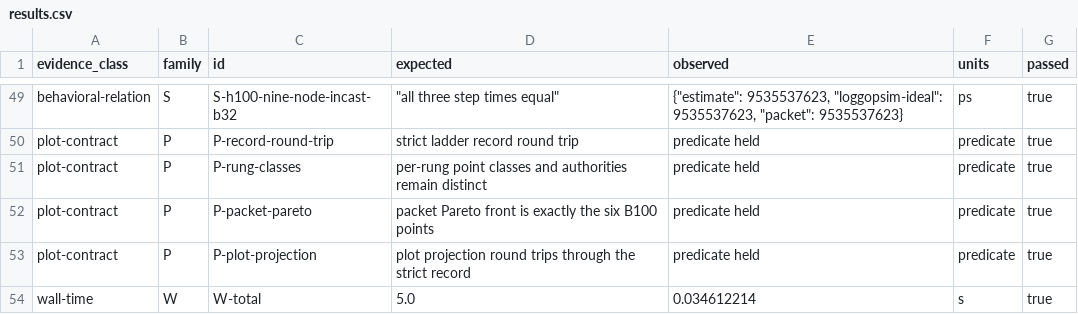
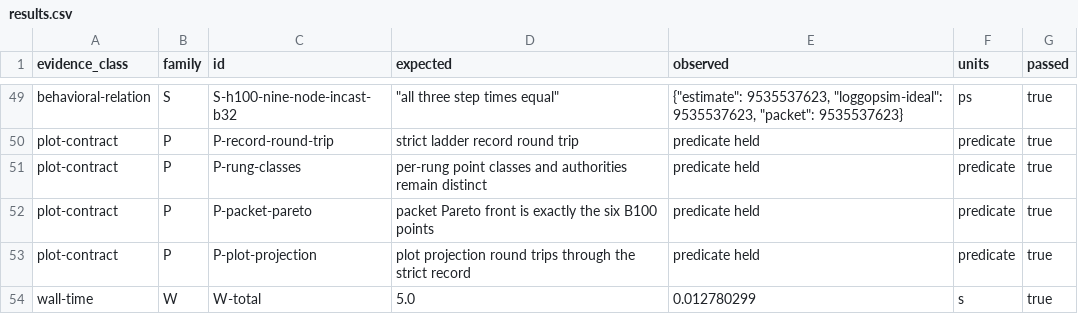
Before and after one commit to openfabric-systems/simllm, a CSV file: examples/frontier_ladder_v1/results.csv, drawn as a sheet; only a part is shown, gaps mark what is left out.

Commit message:
Publish the corrected frontier ladder record

```diff
--- a/examples/frontier_ladder_v1/results.csv
+++ b/examples/frontier_ladder_v1/results.csv
@@ -53,2 +53,2 @@ plot-contract,P,P-packet-pareto,packet Pareto front is exactly the six B100 poin
 plot-contract,P,P-plot-projection,plot projection round trips through the strict record,predicate held,predicate,true
-wall-time,W,W-total,5.0,0.034612214,s,true
+wall-time,W,W-total,5.0,0.012780299,s,true
```
Also changed, not shown: 6 other files.
